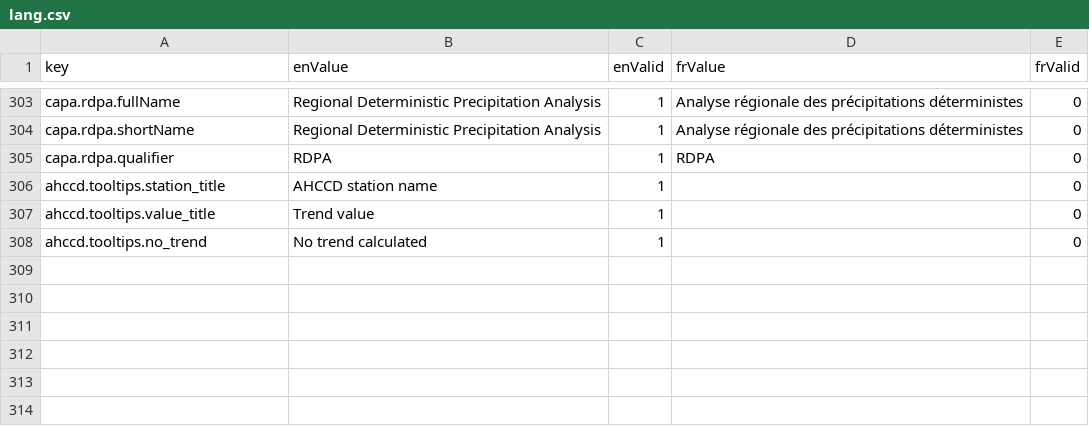
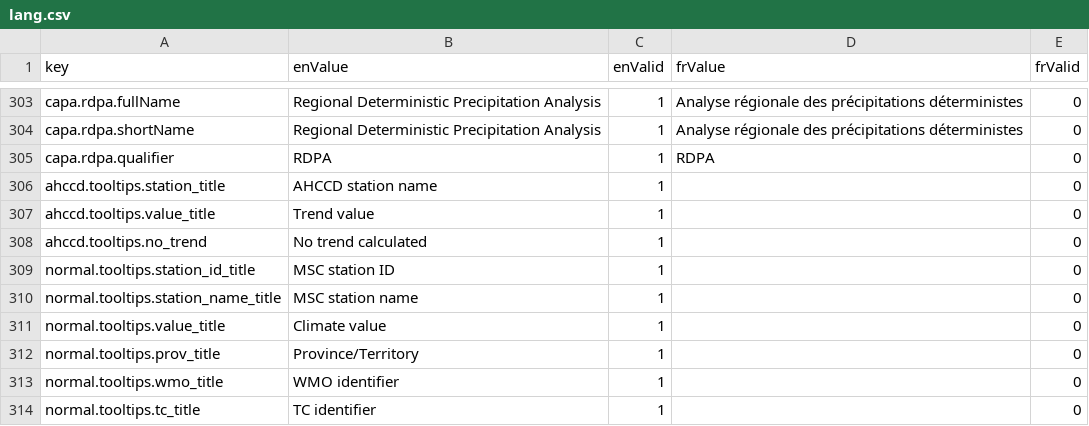
Before and after one commit to milespetrov/cccs, a CSV file: src/lang/lang.csv, drawn as a sheet; only a part is shown, gaps mark what is left out.

Commit message:
update tooltips and details templates (normal and ahccd)

```diff
--- a/src/lang/lang.csv
+++ b/src/lang/lang.csv
@@ -308 +308,7 @@ ahccd.tooltips.value_title,Trend value,1,,0
 ahccd.tooltips.no_trend,No trend calculated,1,,0
+normal.tooltips.station_id_title,MSC station ID,1,,0
+normal.tooltips.station_name_title,MSC station name,1,,0
+normal.tooltips.value_title,Climate value,1,,0
+normal.tooltips.prov_title,Province/Territory,1,,0
+normal.tooltips.wmo_title,WMO identifier,1,,0
+normal.tooltips.tc_title,TC identifier,1,,0
```
Also changed, not shown: 7 other files.
